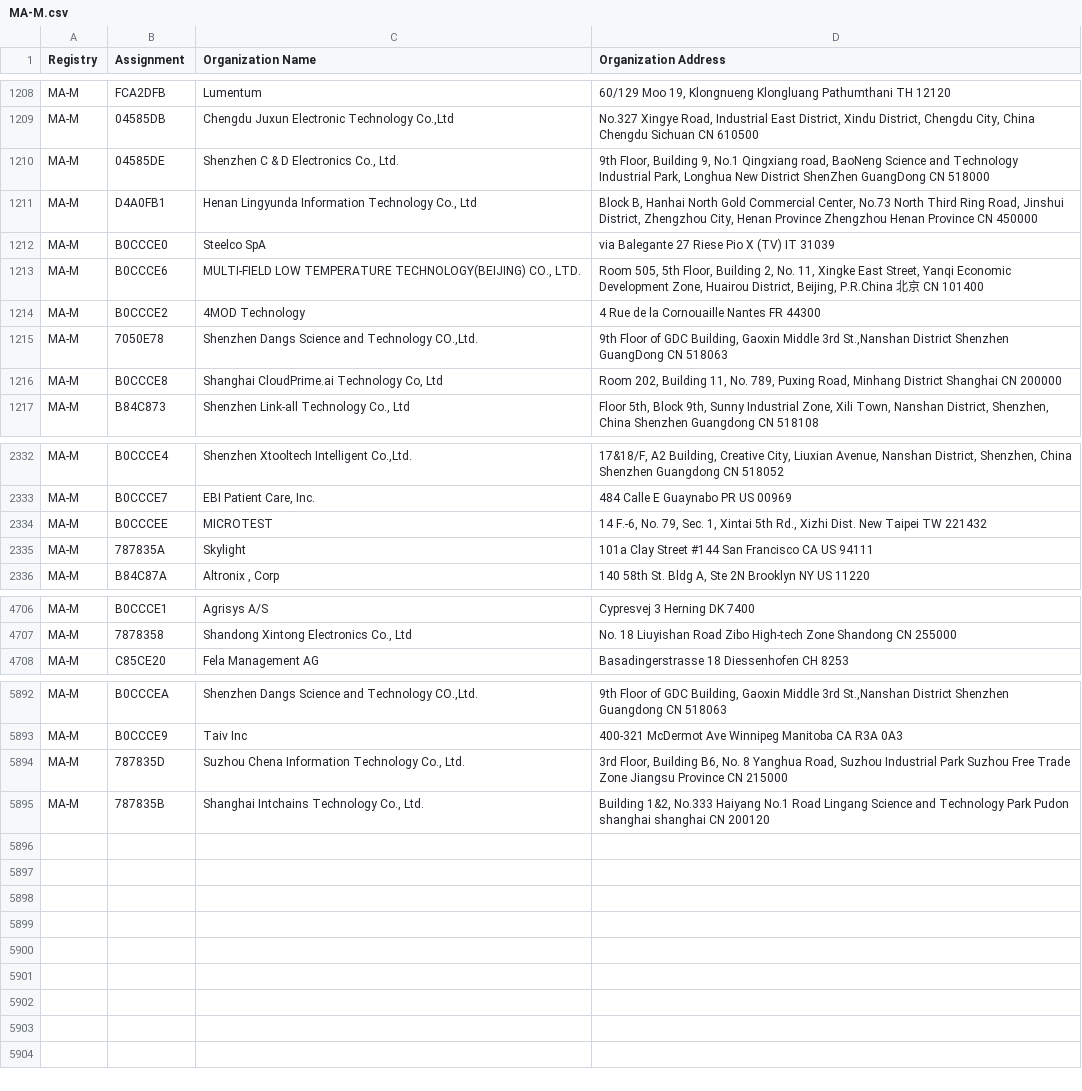
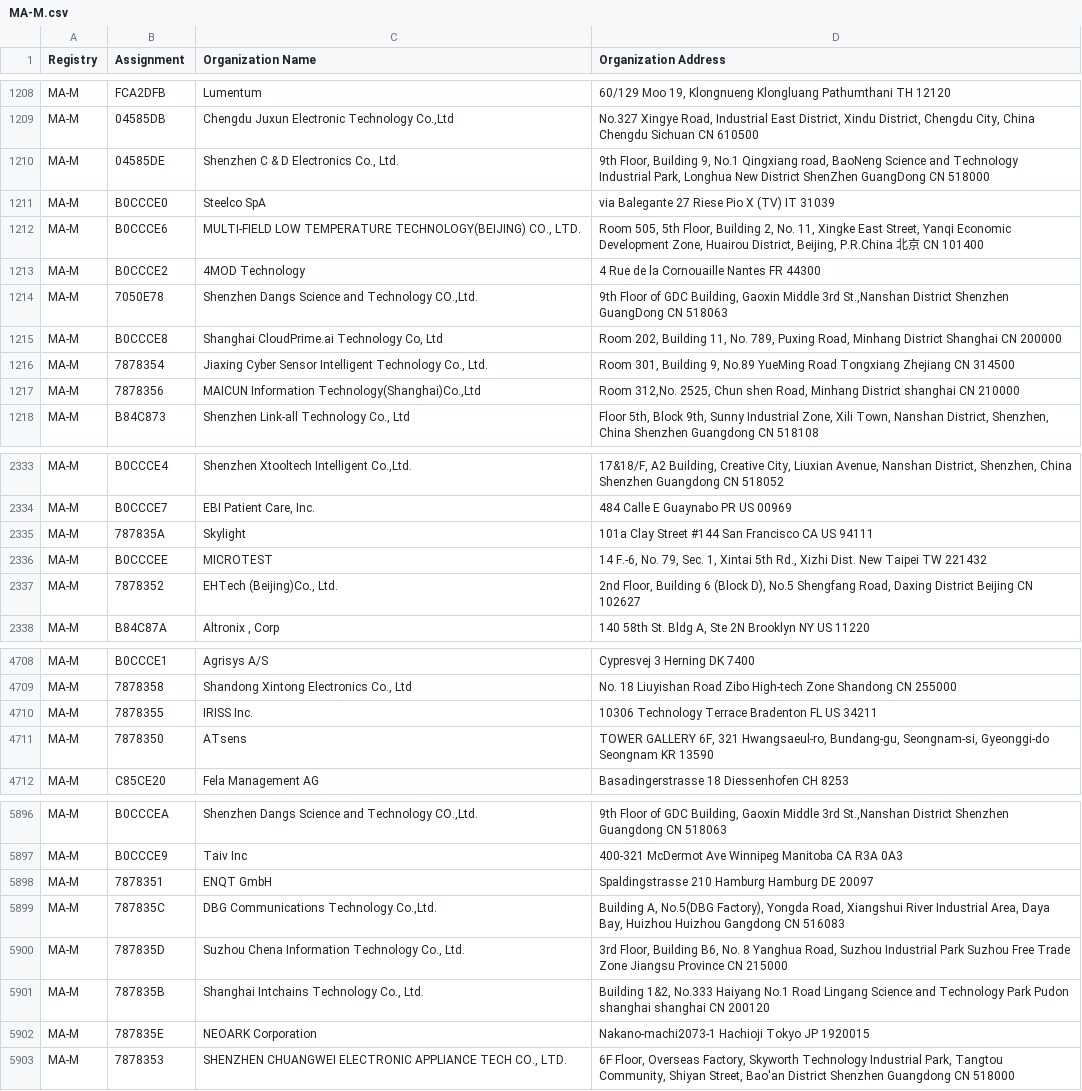
Before and after one commit to netdisco/upstream-sources, a CSV file: ieee/MA/MA-M.csv, drawn as a sheet; only a part is shown, gaps mark what is left out.

```diff
--- a/ieee/MA/MA-M.csv
+++ b/ieee/MA/MA-M.csv
@@ -1210,3 +1210,2 @@ MA-M,04585DB,"Chengdu Juxun Electronic Technology Co.,Ltd","No.327 Xingye Road,
 MA-M,04585DE,"Shenzhen C & D Electronics Co., Ltd.","9th FIoor, Building 9, No.1 Qingxiang road, BaoNeng Science and TechnoIogy Industrial Park, Longhua New District ShenZhen GuangDong CN 518000 "
-MA-M,D4A0FB1,"Henan Lingyunda Information Technology Co., Ltd","Block B, Hanhai North Gold Commercial Center, No.73 North Third Ring Road, Jinshui District, Zhengzhou City, Henan Province Zhengzhou Henan Province CN 450000 "
 MA-M,B0CCCE0,Steelco SpA,via Balegante 27 Riese Pio X (TV)  IT 31039
@@ -1216,2 +1215,4 @@ MA-M,7050E78,"Shenzhen Dangs Science and Technology CO.,Ltd. ","9th Floor of GDC
 MA-M,B0CCCE8,"Shanghai CloudPrime.ai Technology Co, Ltd","Room 202, Building 11, No. 789, Puxing Road, Minhang District Shanghai  CN 200000 "
+MA-M,7878354,"Jiaxing Cyber Sensor Intelligent Technology Co., Ltd.","Room 301, Building 9, No.89 YueMing Road Tongxiang Zhejiang CN 314500 "
+MA-M,7878356,"MAICUN Information Technology(Shanghai)Co.,Ltd","Room 312,No. 2525, Chun shen Road, Minhang District shanghai  CN 210000 "
 MA-M,B84C873,"Shenzhen Link-all Technology Co., Ltd","Floor 5th, Block 9th, Sunny Industrial Zone, Xili Town, Nanshan District, Shenzhen, China  Shenzhen Guangdong CN 518108 "
@@ -2333,4 +2334,5 @@ MA-M,B0CCCE4,"Shenzhen Xtooltech Intelligent Co.,Ltd.","17&18/F, A2 Building, Cr
 MA-M,B0CCCE7,"EBI Patient Care, Inc.",484 Calle E Guaynabo PR US 00969
-MA-M,B0CCCEE,MICROTEST,"14 F.-6, No. 79, Sec. 1, Xintai 5th Rd., Xizhi Dist. New Taipei  TW 221432 "
 MA-M,787835A,Skylight,101a Clay Street #144 San Francisco CA US 94111
+MA-M,B0CCCEE,MICROTEST,"14 F.-6, No. 79, Sec. 1, Xintai 5th Rd., Xizhi Dist. New Taipei  TW 221432 "
+MA-M,7878352,"EHTech (Beijing)Co., Ltd.","2nd Floor, Building 6 (Block D), No.5 Shengfang Road, Daxing District Beijing  CN 102627 "
 MA-M,B84C87A,"Altronix , Corp","140 58th St. Bldg A, Ste 2N Brooklyn NY US 11220 "
@@ -4707,2 +4709,4 @@ MA-M,B0CCCE1,Agrisys A/S,Cypresvej 3 Herning  DK 7400
 MA-M,7878358,"Shandong Xintong Electronics Co., Ltd",No. 18 Liuyishan Road Zibo High-tech Zone Shandong CN 255000
+MA-M,7878355,IRISS Inc.,10306 Technology Terrace Bradenton FL US 34211
+MA-M,7878350,ATsens,"TOWER GALLERY 6F, 321 Hwangsaeul-ro, Bundang-gu, Seongnam-si, Gyeonggi-do Seongnam  KR 13590 "
 MA-M,C85CE20,Fela Management AG ,Basadingerstrasse 18 Diessenhofen  CH 8253
@@ -5893,3 +5897,7 @@ MA-M,B0CCCEA,"Shenzhen Dangs Science and Technology CO.,Ltd. ","9th Floor of GDC
 MA-M,B0CCCE9,Taiv Inc,400-321 McDermot Ave Winnipeg Manitoba CA R3A 0A3
+MA-M,7878351,ENQT GmbH,Spaldingstrasse 210 Hamburg Hamburg DE 20097
+MA-M,787835C,"DBG Communications Technology Co.,Ltd.","Building A, No.5(DBG Factory), Yongda Road, Xiangshui River Industrial Area, Daya Bay, Huizhou Huizhou Gangdong CN 516083 "
 MA-M,787835D,"Suzhou Chena Information Technology Co., Ltd.","3rd Floor, Building B6, No. 8 Yanghua Road, Suzhou Industrial Park Suzhou Free Trade Zone Jiangsu Province CN 215000 "
 MA-M,787835B,"Shanghai Intchains Technology Co., Ltd.","Building 1&2, No.333 Haiyang No.1 Road Lingang Science and Technology Park Pudon shanghai shanghai CN 200120 "
+MA-M,787835E,NEOARK Corporation,Nakano-machi2073-1 Hachioji Tokyo JP 1920015
+MA-M,7878353,"SHENZHEN CHUANGWEI ELECTRONIC APPLIANCE TECH CO., LTD.","6F Floor, Overseas Factory, Skyworth Technology Industrial Park, Tangtou Community, Shiyan Street, Bao'an District Shenzhen Guangdong CN 518000 "
```
Also changed, not shown: ieee/MA/MA-S.csv, 5 other files.
